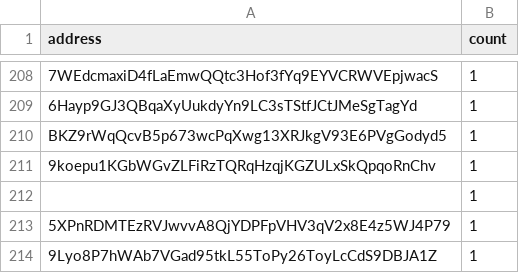
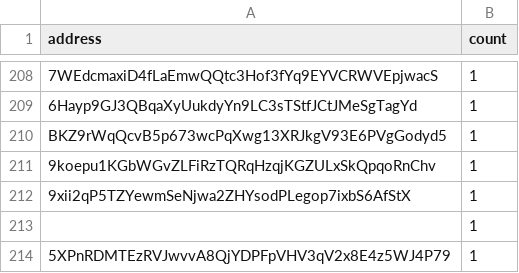
Before and after one commit to QuekzDev/snapshot, a CSV file: snapshot.csv, drawn as a sheet; only a part is shown, gaps mark what is left out; the shorter side is filled out with more unchanged rows; the diff names each change by its address in the sheet, - before the commit and + after, or states it on an @@ line.

```diff
--- a/snapshot.csv
+++ b/snapshot.csv
+row 212: 9xii2qP5TZYewmSeNjwa2ZHYsodPLegop7ixbS6AfStX | 1
```
